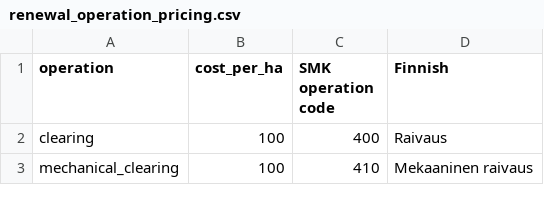
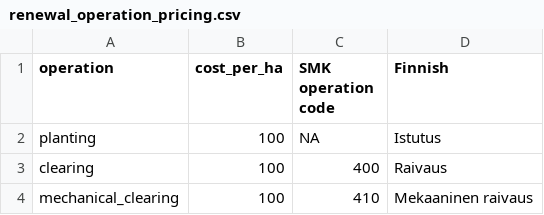
Before and after one commit to lukefi/metsi, a CSV file: data/parameter_files/renewal_operation_pricing.csv, drawn as a sheet; only a part is shown.

Commit message:
chore: add planting to renewal cost file

```diff
--- a/data/parameter_files/renewal_operation_pricing.csv
+++ b/data/parameter_files/renewal_operation_pricing.csv
@@ -1,2 +1,3 @@
 operation;cost_per_ha;SMK operation code;Finnish;
+planting;100;NA;Istutus;
 clearing;100;400;Raivaus;
```
Also changed, not shown: 1 other file.
